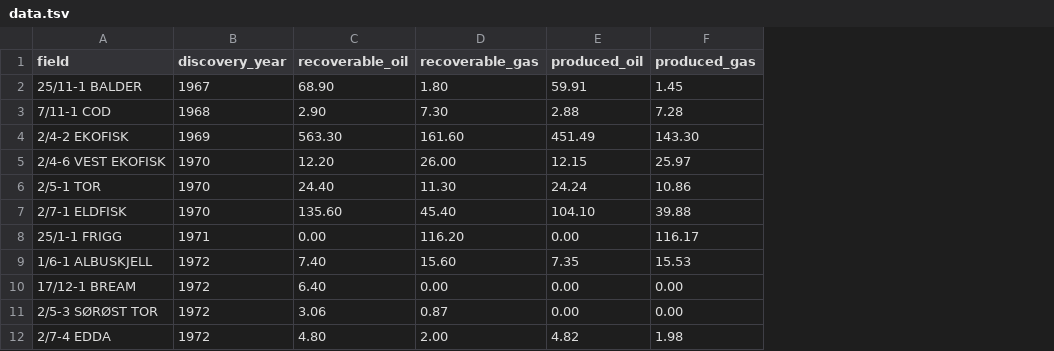
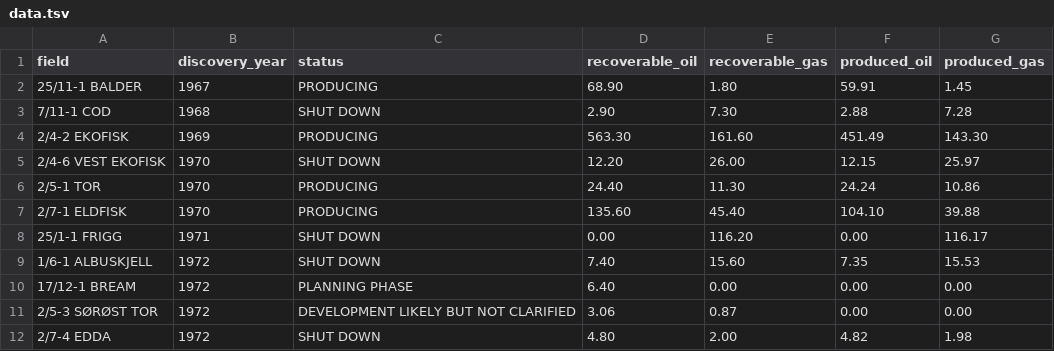
Before and after one commit to ivarref/ncs-discoveries, a TSV file: data/data.tsv, drawn as a sheet; only a part is shown; the diff names each change by its address in the sheet, - before the commit and + after, or states it on an @@ line.

```diff
--- a/data/data.tsv
+++ b/data/data.tsv
+column C (status), rows 2-12: PRODUCING | SHUT DOWN | PRODUCING | SHUT DOWN | PRODUCING | PRODUCING | SHUT DOWN | SHUT DOWN | PLANNING PHASE | DEVELOPMENT LIKELY BUT NOT CLARIFIED | SHUT DOWN
```
Also changed, not shown: 2 other files.
